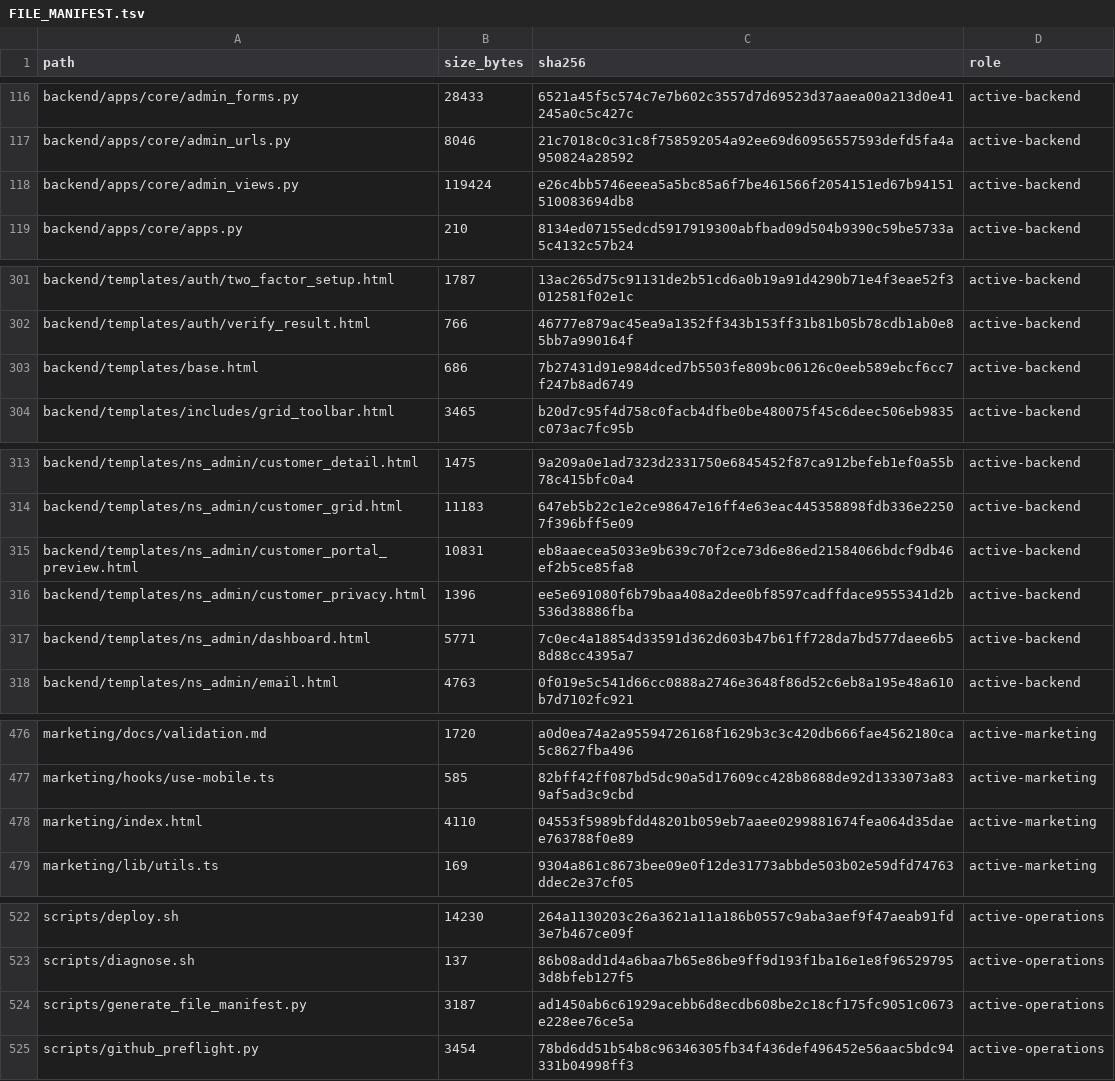
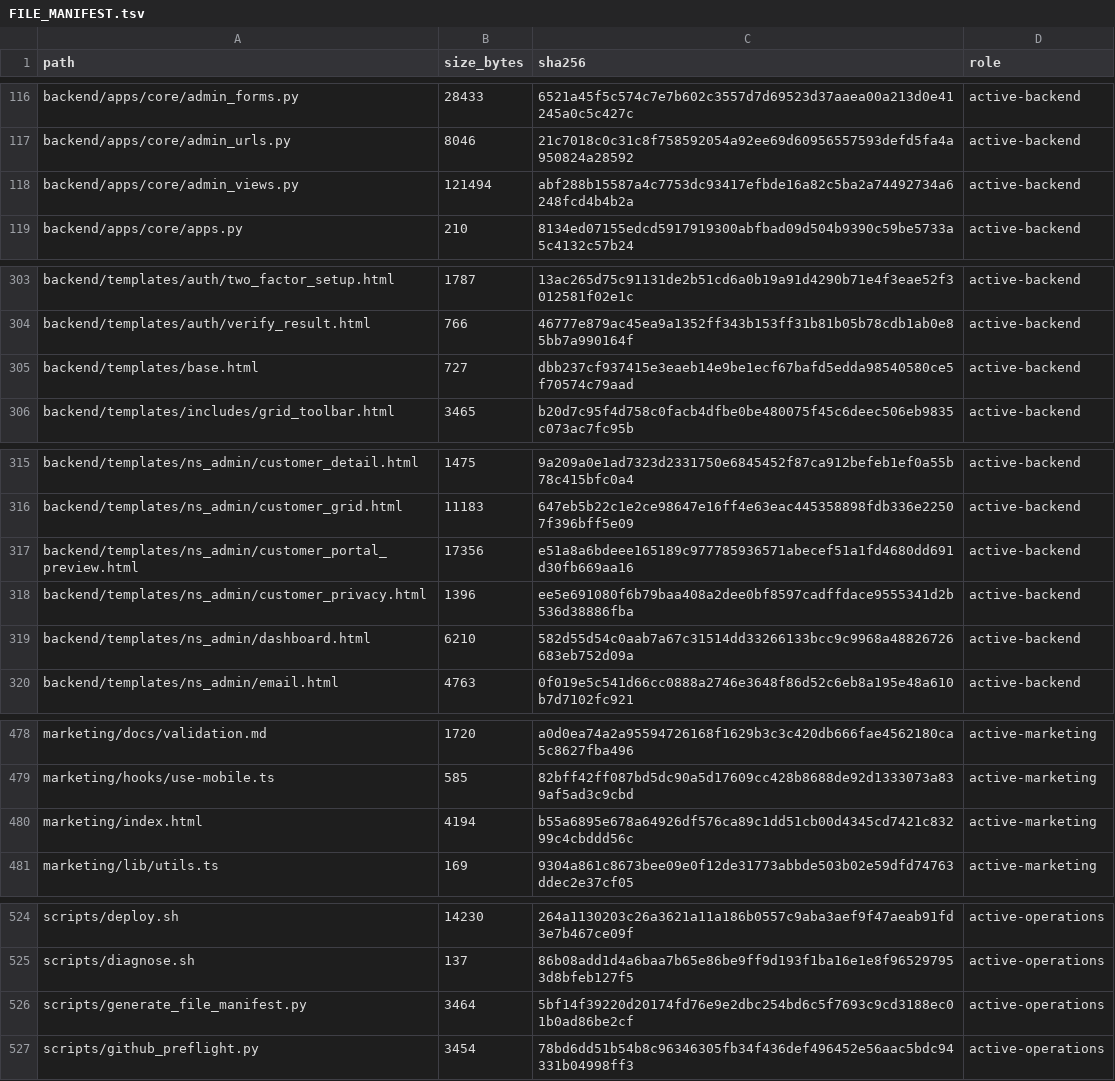
Before and after one commit to deckewandboden/prompmaster, a TSV file: FILE_MANIFEST.tsv, drawn as a sheet; only a part is shown, gaps mark what is left out; the diff covers the shown part only.

```diff
--- a/FILE_MANIFEST.tsv
+++ b/FILE_MANIFEST.tsv
@@ -117,3 +117,3 @@ backend/apps/core/admin_forms.py	28433	6521a45f5c574c7e7b602c3557d7d69523d37aaea
 backend/apps/core/admin_urls.py	8046	21c7018c0c31c8f758592054a92ee69d60956557593defd5fa4a950824a28592	active-backend
-backend/apps/core/admin_views.py	119424	e26c4bb5746eeea5a5bc85a6f7be461566f2054151ed67b94151510083694db8	active-backend
+backend/apps/core/admin_views.py	121494	abf288b15587a4c7753dc93417efbde16a82c5ba2a74492734a6248fcd4b4b2a	active-backend
 backend/apps/core/apps.py	210	8134ed07155edcd5917919300abfbad09d504b9390c59be5733a5c4132c57b24	active-backend
@@ -302,3 +304,3 @@ backend/templates/auth/two_factor_setup.html	1787	13ac265d75c91131de2b51cd6a0b19
 backend/templates/auth/verify_result.html	766	46777e879ac45ea9a1352ff343b153ff31b81b05b78cdb1ab0e85bb7a990164f	active-backend
-backend/templates/base.html	686	7b27431d91e984dced7b5503fe809bc06126c0eeb589ebcf6cc7f247b8ad6749	active-backend
+backend/templates/base.html	727	dbb237cf937415e3eaeb14e9be1ecf67bafd5edda98540580ce5f70574c79aad	active-backend
 backend/templates/includes/grid_toolbar.html	3465	b20d7c95f4d758c0facb4dfbe0be480075f45c6deec506eb9835c073ac7fc95b	active-backend
@@ -314,5 +316,5 @@ backend/templates/ns_admin/customer_detail.html	1475	9a209a0e1ad7323d2331750e684
 backend/templates/ns_admin/customer_grid.html	11183	647eb5b22c1e2ce98647e16ff4e63eac445358898fdb336e22507f396bff5e09	active-backend
-backend/templates/ns_admin/customer_portal_preview.html	10831	eb8aaecea5033e9b639c70f2ce73d6e86ed21584066bdcf9db46ef2b5ce85fa8	active-backend
+backend/templates/ns_admin/customer_portal_preview.html	17356	e51a8a6bdeee165189c977785936571abecef51a1fd4680dd691d30fb669aa16	active-backend
 backend/templates/ns_admin/customer_privacy.html	1396	ee5e691080f6b79baa408a2dee0bf8597cadffdace9555341d2b536d38886fba	active-backend
-backend/templates/ns_admin/dashboard.html	5771	7c0ec4a18854d33591d362d603b47b61ff728da7bd577daee6b58d88cc4395a7	active-backend
+backend/templates/ns_admin/dashboard.html	6210	582d55d54c0aab7a67c31514dd33266133bcc9c9968a48826726683eb752d09a	active-backend
 backend/templates/ns_admin/email.html	4763	0f019e5c541d66cc0888a2746e3648f86d52c6eb8a195e48a610b7d7102fc921	active-backend
@@ -477,3 +479,3 @@ marketing/docs/validation.md	1720	a0d0ea74a2a95594726168f1629b3c3c420db666fae456
 marketing/hooks/use-mobile.ts	585	82bff42ff087bd5dc90a5d17609cc428b8688de92d1333073a839af5ad3c9cbd	active-marketing
-marketing/index.html	4110	04553f5989bfdd48201b059eb7aaee0299881674fea064d35daee763788f0e89	active-marketing
+marketing/index.html	4194	b55a6895e678a64926df576ca89c1dd51cb00d4345cd7421c83299c4cbddd56c	active-marketing
 marketing/lib/utils.ts	169	9304a861c8673bee09e0f12de31773abbde503b02e59dfd74763ddec2e37cf05	active-marketing
@@ -523,3 +525,3 @@ scripts/deploy.sh	14230	264a1130203c26a3621a11a186b0557c9aba3aef9f47aeab91fd3e7b
 scripts/diagnose.sh	137	86b08add1d4a6baa7b65e86be9ff9d193f1ba16e1e8f965297953d8bfeb127f5	active-operations
-scripts/generate_file_manifest.py	3187	ad1450ab6c61929acebb6d8ecdb608be2c18cf175fc9051c0673e228ee76ce5a	active-operations
+scripts/generate_file_manifest.py	3464	5bf14f39220d20174fd76e9e2dbc254bd6c5f7693c9cd3188ec01b0ad86be2cf	active-operations
 scripts/github_preflight.py	3454	78bd6dd51b54b8c96346305fb34f436def496452e56aac5bdc94331b04998ff3	active-operations
```
Also changed, not shown: 2 added rows and 13 edited cells elsewhere in this file, 3 other files.
